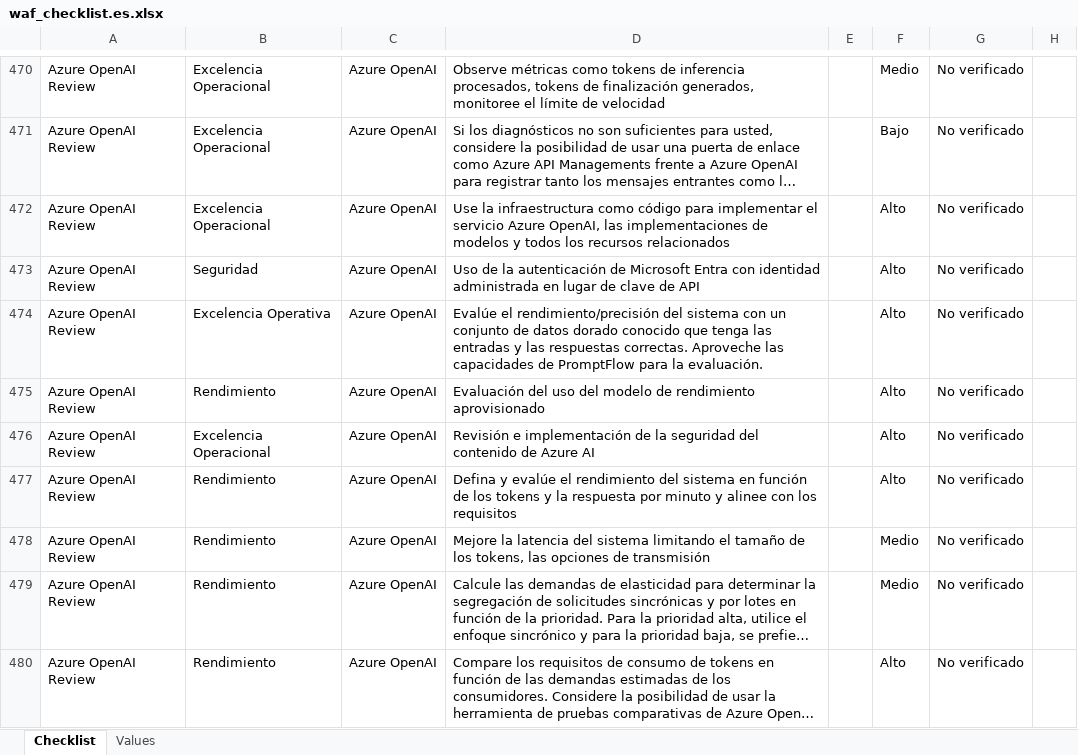
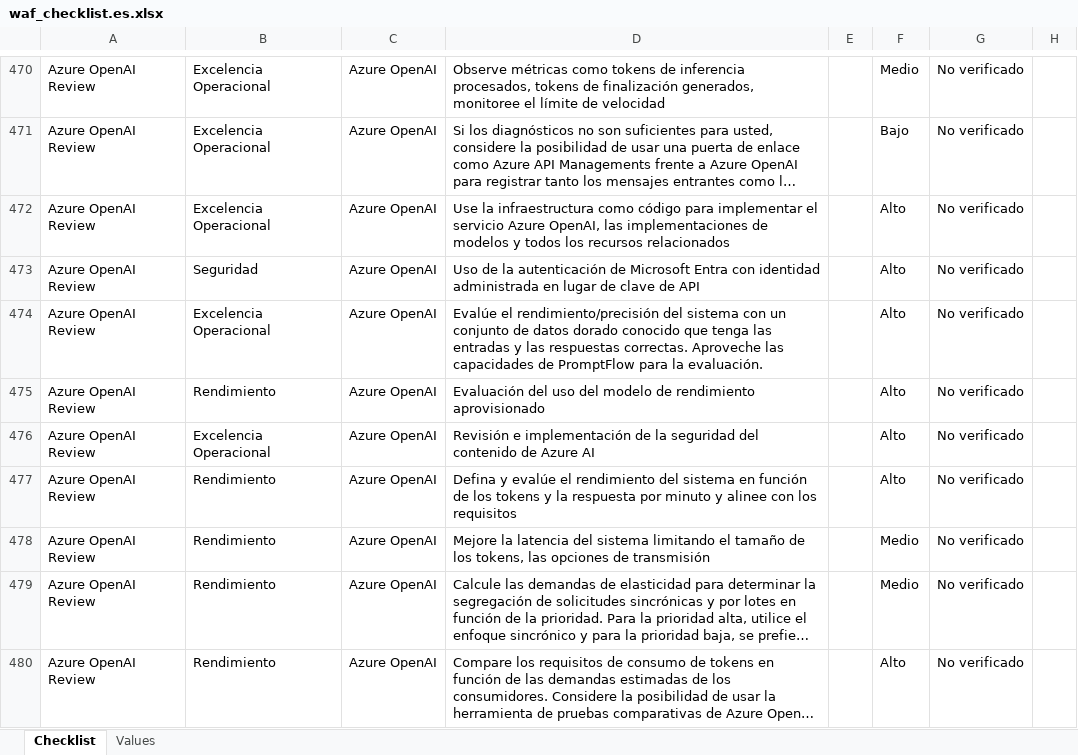
Before and after one commit to Azure/review-checklists, an Excel workbook: spreadsheet/macrofree/waf_checklist.es.xlsx, sheet Checklist, drawn as a sheet; only a part is shown, gaps mark what is left out; long unchanged cells end in …; values as stored, in another font and other column widths than the file's, no borders; conditional formats not drawn; the diff names each change by its address in the sheet, - before the commit and + after, or states it on an @@ line.

```diff
--- a/spreadsheet/macrofree/waf_checklist.es.xlsx (sheet Checklist)
+++ b/spreadsheet/macrofree/waf_checklist.es.xlsx (sheet Checklist)
-B474: Excelencia Operativa
+B474: Excelencia Operacional
```
Also changed, not shown: spreadsheet/macrofree/checklist.en.master.xlsx, spreadsheet/macrofree/waf_checklist.en.xlsx, 34 other files.
